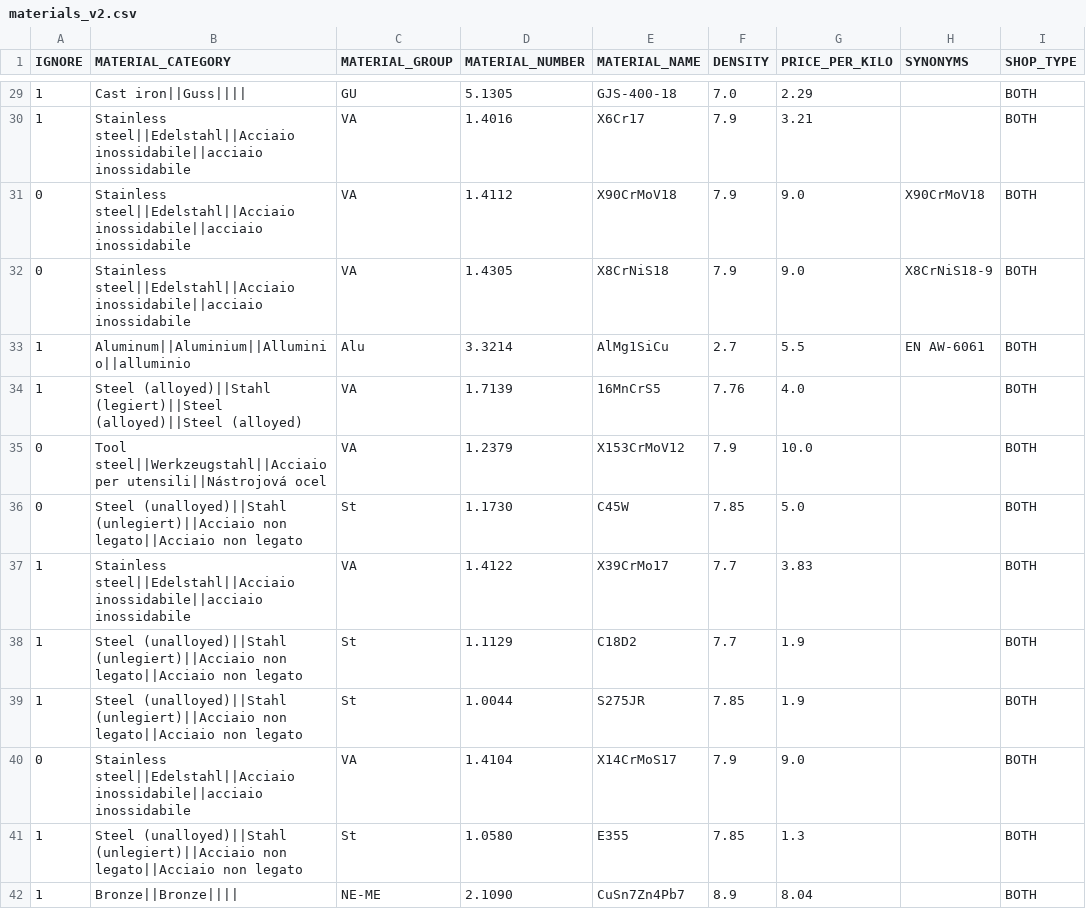
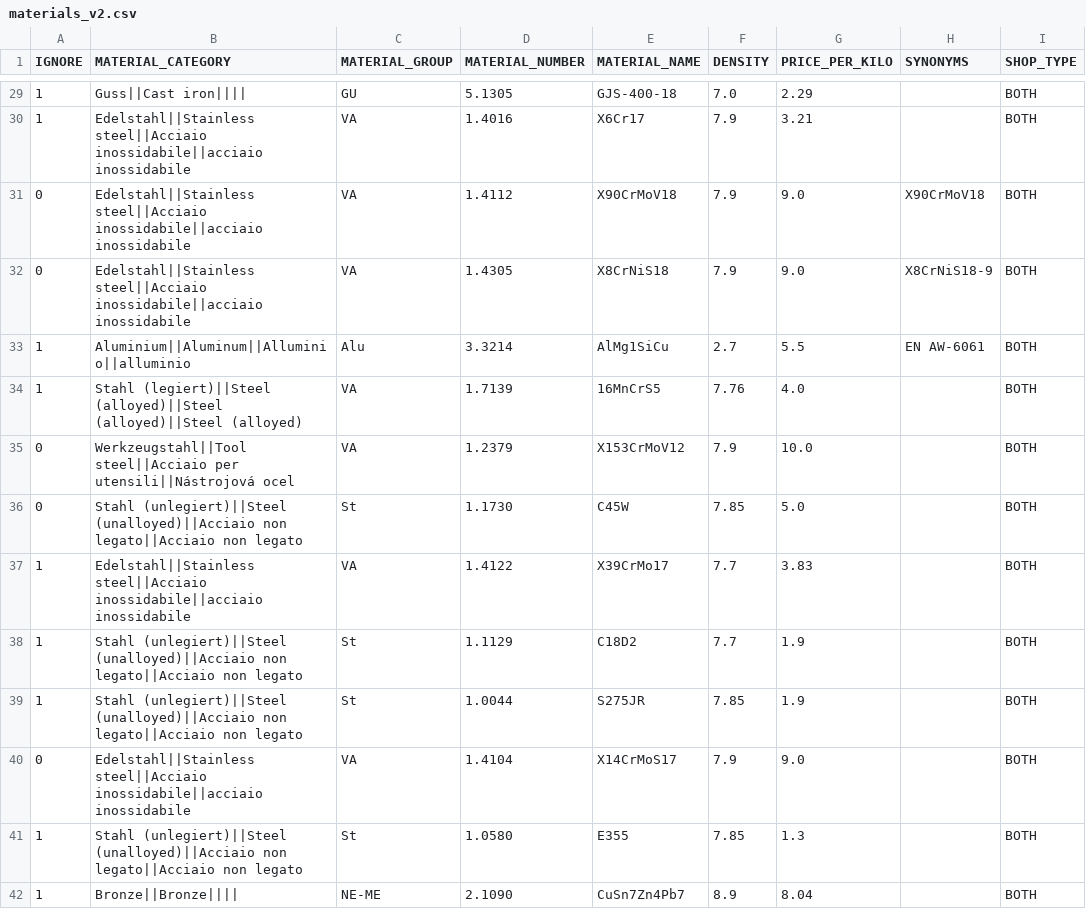
Before and after one commit to baothuy/gocad-auto-katalon, a CSV file: Data/FileTesting/materials_v2.csv, drawn as a sheet; only a part is shown, gaps mark what is left out; the diff covers the shown part only.

Commit message:
change file material

```diff
--- a/Data/FileTesting/materials_v2.csv
+++ b/Data/FileTesting/materials_v2.csv
@@ -29,14 +29,14 @@ IGNORE;MATERIAL_CATEGORY;MATERIAL_GROUP;MATERIAL_NUMBER;MATERIAL_NAME;DENSITY;PR
-1;Cast iron||Guss||||;GU;5.1305;GJS-400-18;7.0;2.29;;BOTH
-1;Stainless steel||Edelstahl||Acciaio inossidabile||acciaio inossidabile;VA;1.4016;X6Cr17;7.9;3.21;;BOTH
-0;Stainless steel||Edelstahl||Acciaio inossidabile||acciaio inossidabile;VA;1.4112;X90CrMoV18;7.9;9.0;X90CrMoV18;BOTH
-0;Stainless steel||Edelstahl||Acciaio inossidabile||acciaio inossidabile;VA;1.4305;X8CrNiS18;7.9;9.0;X8CrNiS18-9;BOTH
-1;Aluminum||Aluminium||Alluminio||alluminio;Alu;3.3214;AlMg1SiCu;2.7;5.5;EN AW-6061;BOTH
-1;Steel (alloyed)||Stahl (legiert)||Steel (alloyed)||Steel (alloyed);VA;1.7139;16MnCrS5;7.76;4.0;;BOTH
-0;Tool steel||Werkzeugstahl||Acciaio per utensili||Nástrojová ocel;VA;1.2379;X153CrMoV12;7.9;10.0;;BOTH
-0;Steel (unalloyed)||Stahl (unlegiert)||Acciaio non legato||Acciaio non legato;St;1.1730;C45W;7.85;5.0;;BOTH
-1;Stainless steel||Edelstahl||Acciaio inossidabile||acciaio inossidabile;VA;1.4122;X39CrMo17;7.7;3.83;;BOTH
-1;Steel (unalloyed)||Stahl (unlegiert)||Acciaio non legato||Acciaio non legato;St;1.1129;C18D2;7.7;1.9;;BOTH
-1;Steel (unalloyed)||Stahl (unlegiert)||Acciaio non legato||Acciaio non legato;St;1.0044;S275JR;7.85;1.9;;BOTH
-0;Stainless steel||Edelstahl||Acciaio inossidabile||acciaio inossidabile;VA;1.4104;X14CrMoS17;7.9;9.0;;BOTH
-1;Steel (unalloyed)||Stahl (unlegiert)||Acciaio non legato||Acciaio non legato;St;1.0580;E355;7.85;1.3;;BOTH
+1;Guss||Cast iron||||;GU;5.1305;GJS-400-18;7.0;2.29;;BOTH
+1;Edelstahl||Stainless steel||Acciaio inossidabile||acciaio inossidabile;VA;1.4016;X6Cr17;7.9;3.21;;BOTH
+0;Edelstahl||Stainless steel||Acciaio inossidabile||acciaio inossidabile;VA;1.4112;X90CrMoV18;7.9;9.0;X90CrMoV18;BOTH
+0;Edelstahl||Stainless steel||Acciaio inossidabile||acciaio inossidabile;VA;1.4305;X8CrNiS18;7.9;9.0;X8CrNiS18-9;BOTH
+1;Aluminium||Aluminum||Alluminio||alluminio;Alu;3.3214;AlMg1SiCu;2.7;5.5;EN AW-6061;BOTH
+1;Stahl (legiert)||Steel (alloyed)||Steel (alloyed)||Steel (alloyed);VA;1.7139;16MnCrS5;7.76;4.0;;BOTH
+0;Werkzeugstahl||Tool steel||Acciaio per utensili||Nástrojová ocel;VA;1.2379;X153CrMoV12;7.9;10.0;;BOTH
+0;Stahl (unlegiert)||Steel (unalloyed)||Acciaio non legato||Acciaio non legato;St;1.1730;C45W;7.85;5.0;;BOTH
+1;Edelstahl||Stainless steel||Acciaio inossidabile||acciaio inossidabile;VA;1.4122;X39CrMo17;7.7;3.83;;BOTH
+1;Stahl (unlegiert)||Steel (unalloyed)||Acciaio non legato||Acciaio non legato;St;1.1129;C18D2;7.7;1.9;;BOTH
+1;Stahl (unlegiert)||Steel (unalloyed)||Acciaio non legato||Acciaio non legato;St;1.0044;S275JR;7.85;1.9;;BOTH
+0;Edelstahl||Stainless steel||Acciaio inossidabile||acciaio inossidabile;VA;1.4104;X14CrMoS17;7.9;9.0;;BOTH
+1;Stahl (unlegiert)||Steel (unalloyed)||Acciaio non legato||Acciaio non legato;St;1.0580;E355;7.85;1.3;;BOTH
 1;Bronze||Bronze||||;NE-ME;2.1090;CuSn7Zn4Pb7;8.9;8.04;;BOTH
```
Also changed, not shown: 2 added rows, 2 removed rows and 155 edited cells elsewhere in this file.
